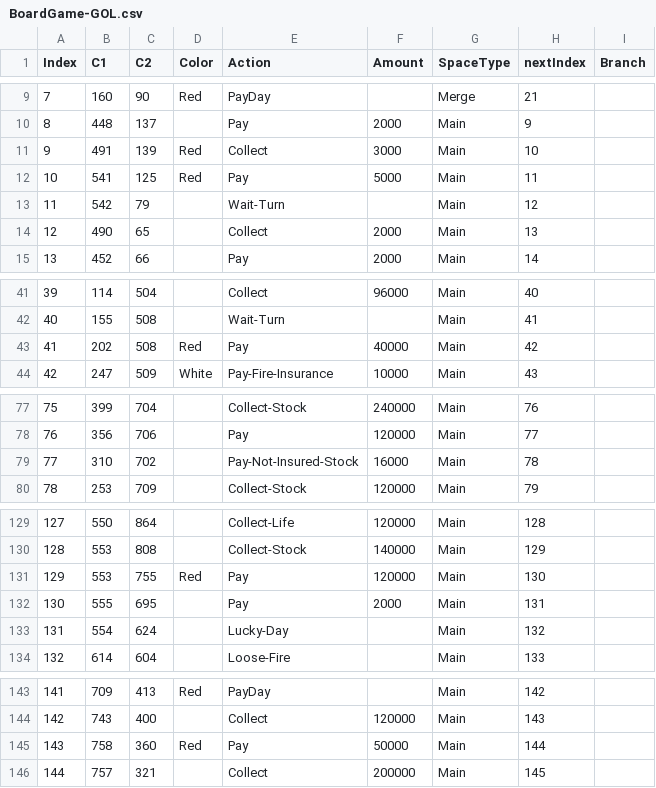
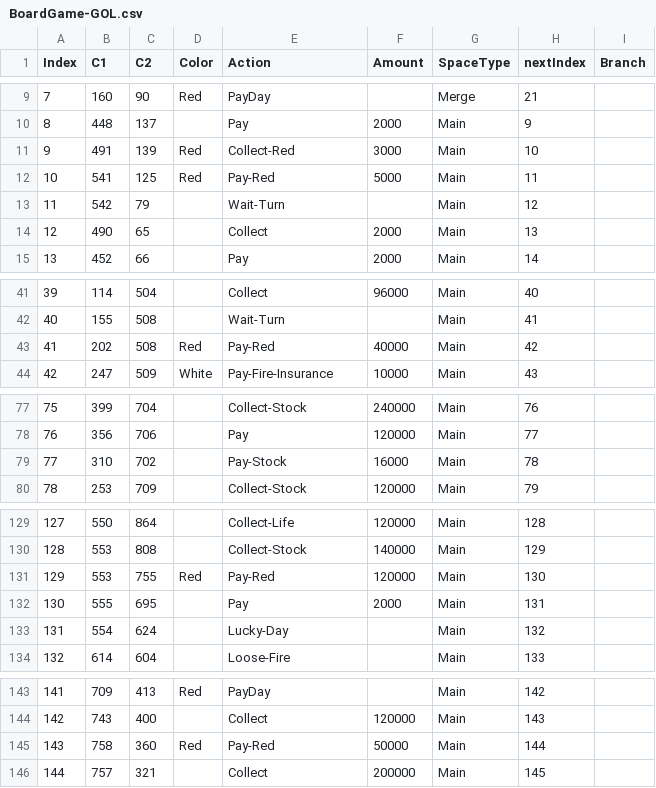
Before and after one commit to kunalrrathi/game-of-life1, a CSV file: src/main/resources/org/gameoflife/BoardGame-GOL.csv, drawn as a sheet; only a part is shown, gaps mark what is left out; the diff names each change by its address in the sheet, - before the commit and + after, or states it on an @@ line.

```diff
--- a/src/main/resources/org/gameoflife/BoardGame-GOL.csv
+++ b/src/main/resources/org/gameoflife/BoardGame-GOL.csv
-E11 (Action): Collect
+E11 (Action): Collect-Red
-E12 (Action): Pay
+E12 (Action): Pay-Red
-E43 (Action): Pay
+E43 (Action): Pay-Red
-E79 (Action): Pay-Not-Insured-Stock
+E79 (Action): Pay-Stock
-E131 (Action): Pay
+E131 (Action): Pay-Red
-E145 (Action): Pay
+E145 (Action): Pay-Red
```
Also changed, not shown: 7 other files.
